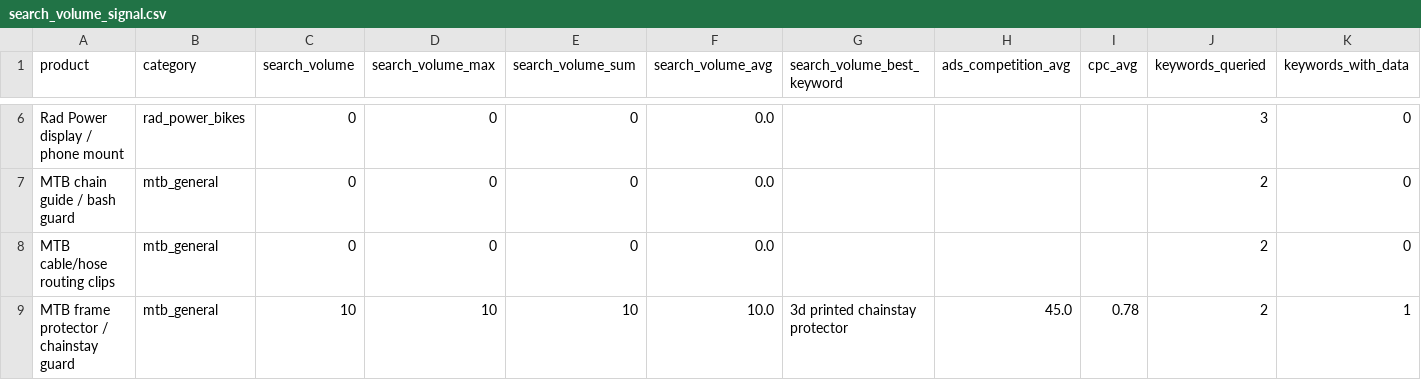
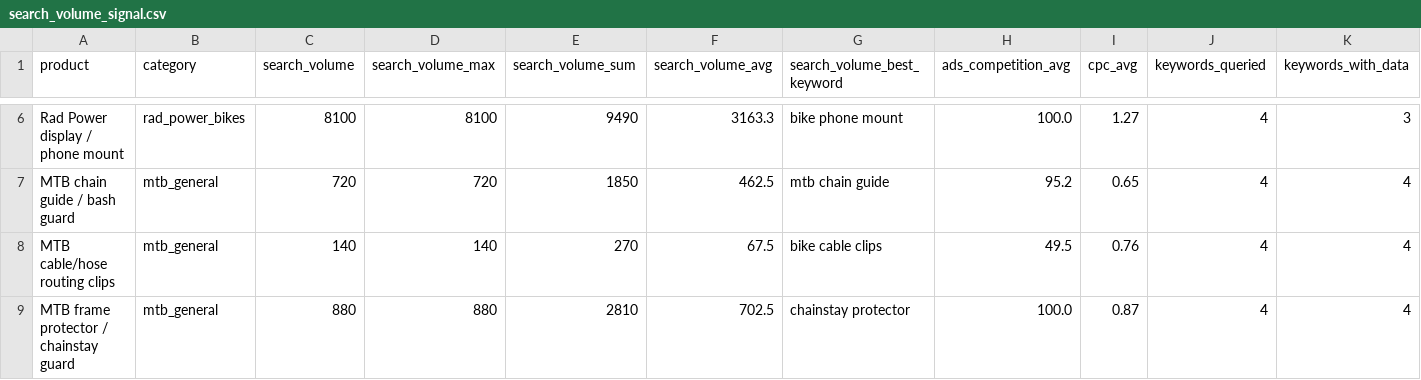
Before and after one commit to nocoffee4u/demand-monitor, a CSV file: out/search_volume_signal.csv, drawn as a sheet; only a part is shown, gaps mark what is left out; the diff covers the shown part only; the diff names each change by its address in the sheet, - before the commit and + after, or states it on an @@ line.

Commit message:
Broaden search_volume_keywords and refresh Google Ads volumes
Add shorter, high-intent search phrases per product so DataForSEO returns
usable monthly volumes (62/74 new keywords had data). Re-score report with
the refreshed out/search_volume_signal.csv.

```diff
--- a/out/search_volume_signal.csv
+++ b/out/search_volume_signal.csv
-C6 (search_volume): 0
+C6 (search_volume): 8100
-D6 (search_volume_max): 0
+D6 (search_volume_max): 8100
-E6 (search_volume_sum): 0
+E6 (search_volume_sum): 9490
-F6 (search_volume_avg): 0.0
+F6 (search_volume_avg): 3163.3
-G6 (search_volume_best_keyword): (empty)
+G6 (search_volume_best_keyword): bike phone mount
-H6 (ads_competition_avg): (empty)
+H6 (ads_competition_avg): 100.0
-I6 (cpc_avg): (empty)
+I6 (cpc_avg): 1.27
-J6 (keywords_queried): 3
+J6 (keywords_queried): 4
-K6 (keywords_with_data): 0
+K6 (keywords_with_data): 3
-C7 (search_volume): 0
+C7 (search_volume): 720
-D7 (search_volume_max): 0
+D7 (search_volume_max): 720
-E7 (search_volume_sum): 0
+E7 (search_volume_sum): 1850
-F7 (search_volume_avg): 0.0
+F7 (search_volume_avg): 462.5
-G7 (search_volume_best_keyword): (empty)
+G7 (search_volume_best_keyword): mtb chain guide
-H7 (ads_competition_avg): (empty)
+H7 (ads_competition_avg): 95.2
-I7 (cpc_avg): (empty)
+I7 (cpc_avg): 0.65
-J7:J9 (keywords_queried): 2
+J7:J9 (keywords_queried): 4
-K7:K8 (keywords_with_data): 0
+K7:K8 (keywords_with_data): 4
-C8 (search_volume): 0
+C8 (search_volume): 140
-D8 (search_volume_max): 0
+D8 (search_volume_max): 140
-E8 (search_volume_sum): 0
+E8 (search_volume_sum): 270
-F8 (search_volume_avg): 0.0
+F8 (search_volume_avg): 67.5
-G8 (search_volume_best_keyword): (empty)
+G8 (search_volume_best_keyword): bike cable clips
-H8 (ads_competition_avg): (empty)
+H8 (ads_competition_avg): 49.5
-I8 (cpc_avg): (empty)
+I8 (cpc_avg): 0.76
-C9 (search_volume): 10
+C9 (search_volume): 880
-D9 (search_volume_max): 10
+D9 (search_volume_max): 880
-E9 (search_volume_sum): 10
+E9 (search_volume_sum): 2810
-F9 (search_volume_avg): 10.0
+F9 (search_volume_avg): 702.5
-G9 (search_volume_best_keyword): 3d printed chainstay protector
+G9 (search_volume_best_keyword): chainstay protector
-H9 (ads_competition_avg): 45.0
+H9 (ads_competition_avg): 100.0
-I9 (cpc_avg): 0.78
+I9 (cpc_avg): 0.87
-K9 (keywords_with_data): 1
+K9 (keywords_with_data): 4
```
Also changed, not shown: 134 edited cells elsewhere in this file, out/demand_report.csv, out/search_volume_keywords.csv, 1 other file.
